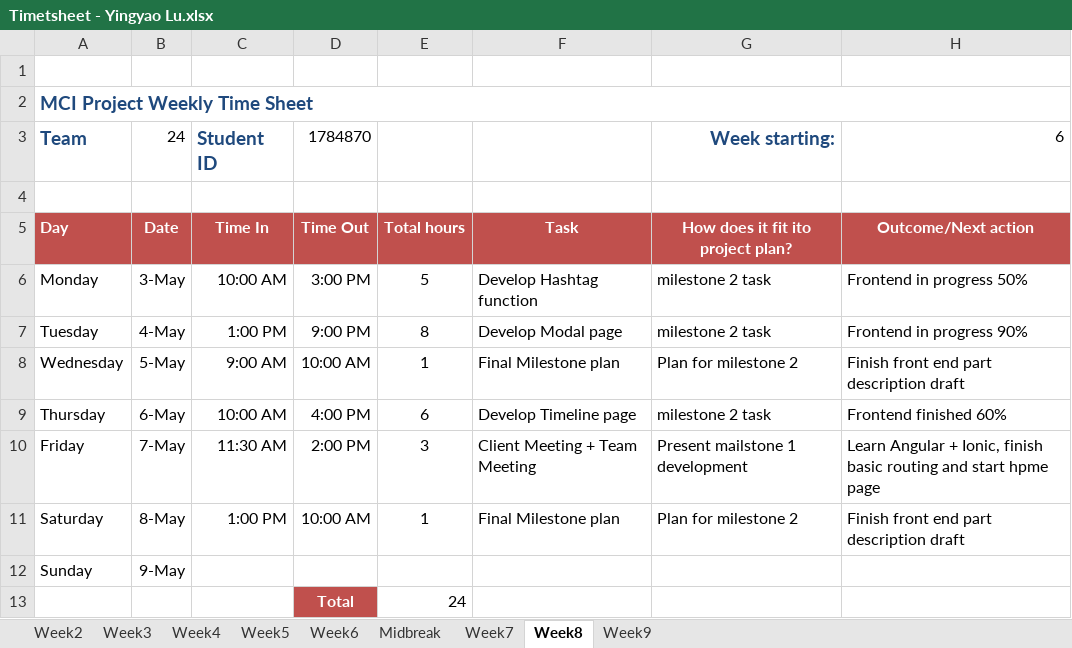
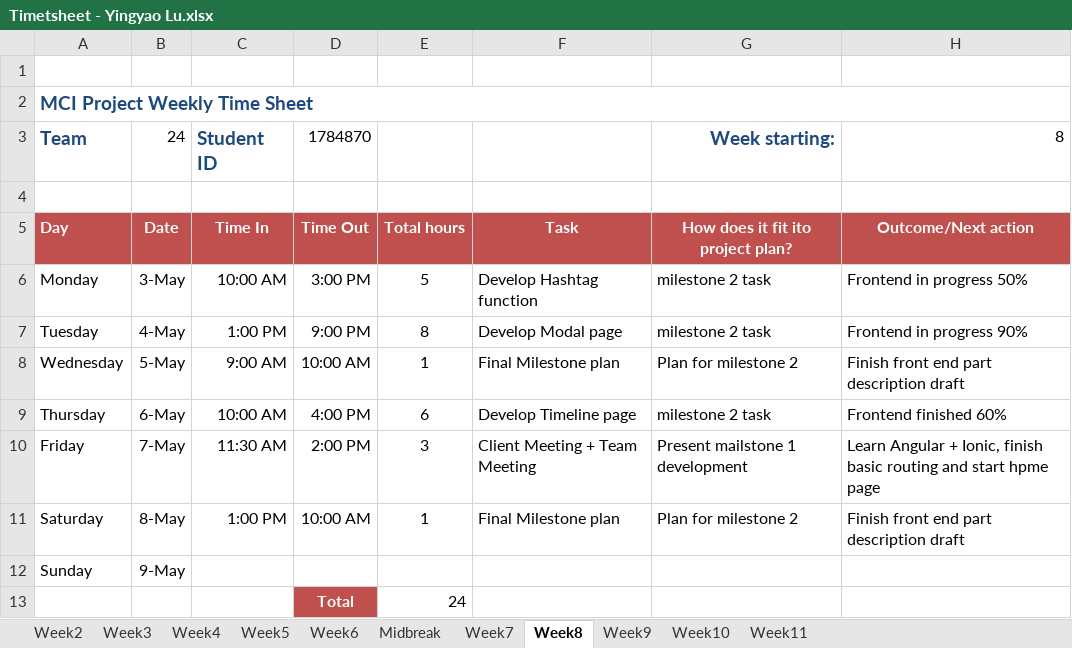
Before and after one commit to portiang20/project-mindspace, an Excel workbook: Agenda_Minutes_Timesheet/Time sheet/Timetsheet - Yingyao Lu.xlsx, sheet Week8, drawn as a sheet; values as stored, in another font and other column widths than the file's, no borders; the diff names each change by its address in the sheet, - before the commit and + after, or states it on an @@ line.

```diff
--- a/Agenda_Minutes_Timesheet/Time sheet/Timetsheet - Yingyao Lu.xlsx (sheet Week8)
+++ b/Agenda_Minutes_Timesheet/Time sheet/Timetsheet - Yingyao Lu.xlsx (sheet Week8)
+sheet tab: Week10
+sheet tab: Week11
-H3: 6
+H3: 8
```
Also changed, not shown: sheet Week9, sheet Week7.
